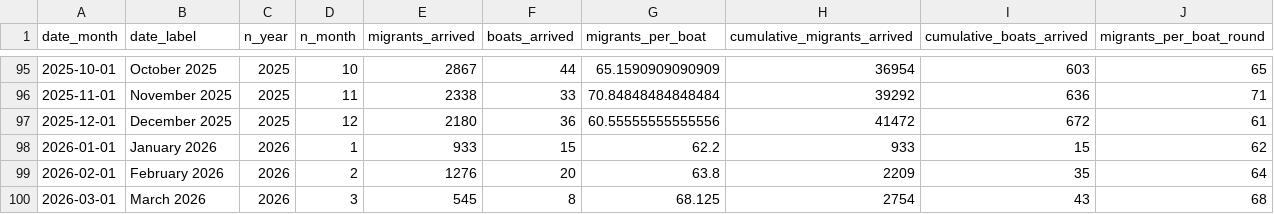
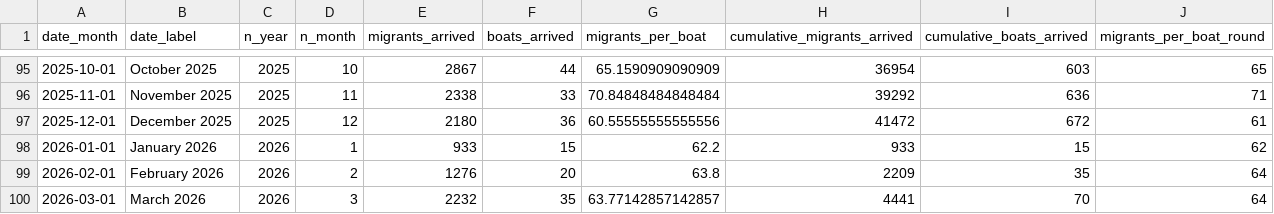
Before and after one commit to thenationalnews-datavis/uk_small_boats, a CSV file: output_data/long_uk_small_boats_monthly.csv, drawn as a sheet; only a part is shown, gaps mark what is left out.

```diff
--- a/output_data/long_uk_small_boats_monthly.csv
+++ b/output_data/long_uk_small_boats_monthly.csv
@@ -99,2 +99,2 @@ date_month,date_label,n_year,n_month,migrants_arrived,boats_arrived,migrants_per
 2026-02-01,February 2026,2026,2,1276,20,63.8,2209,35,64
-2026-03-01,March 2026,2026,3,545,8,68.125,2754,43,68
+2026-03-01,March 2026,2026,3,2232,35,63.77142857142857,4441,70,64
```
Also changed, not shown: output_data/long_uk_small_boats_daily.csv, output_data/long_uk_small_boats_weekly.csv, 6 other files.
